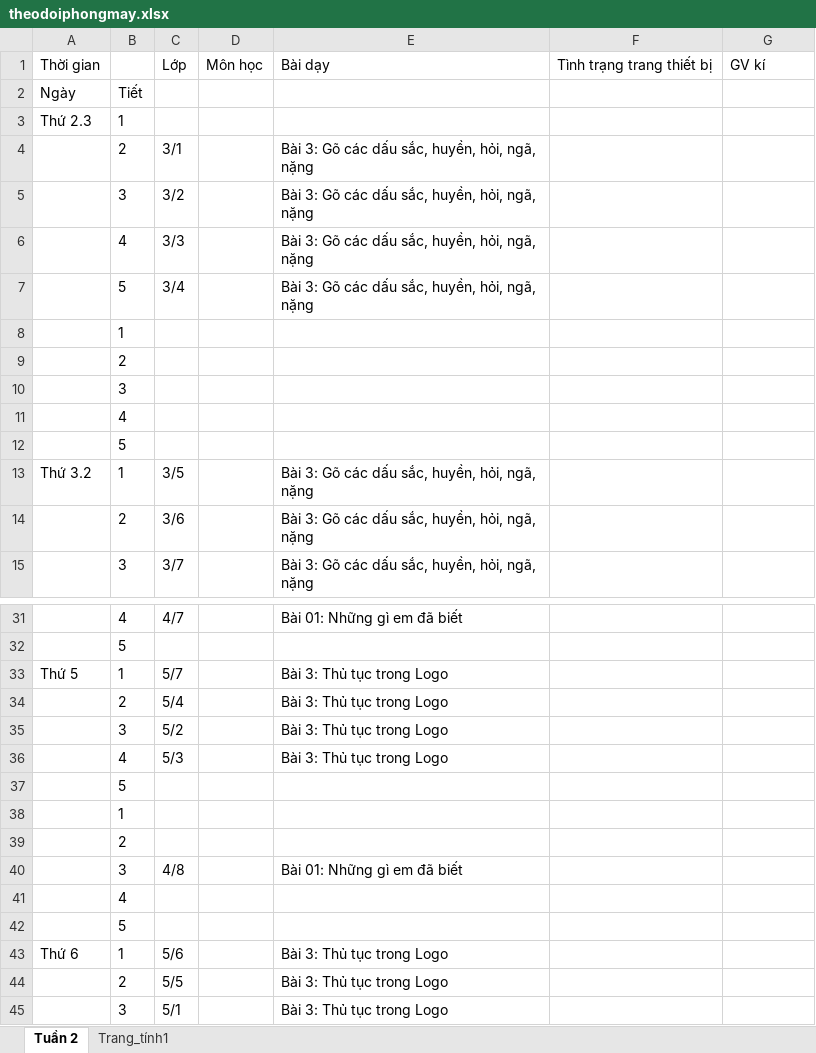
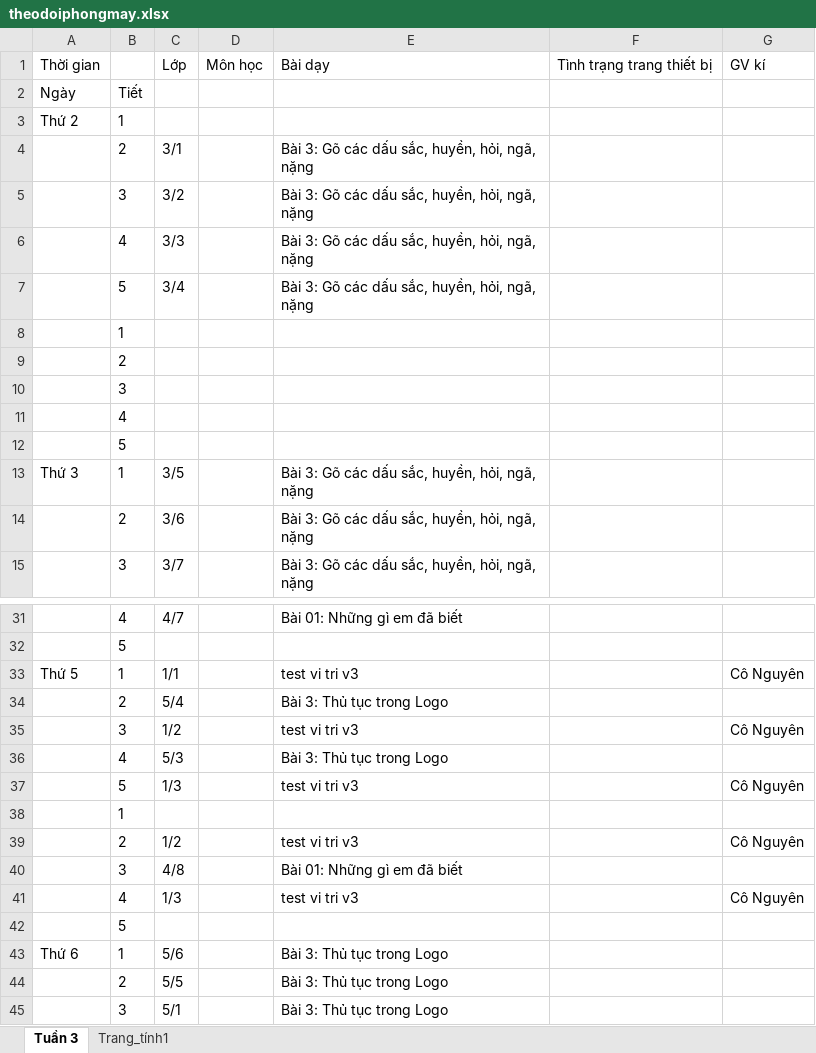
Before and after one commit to kiet1895/Python_new, an Excel workbook: theodoipm_v3/theodoiphongmay.xlsx, sheet Tuần 3, drawn as a sheet; only a part is shown, gaps mark what is left out; values as stored, in another font and other column widths than the file's, no borders; removed rows and columns are numbered as before the commit, all else as after; the diff names each change by its address in the sheet, - before the commit and + after, or states it on an @@ line.

```diff
--- a/theodoipm_v3/theodoiphongmay.xlsx (sheet Tuần 3)
+++ b/theodoipm_v3/theodoiphongmay.xlsx (sheet Tuần 3)
-sheet tab: Tuần 2
+sheet tab: Tuần 3
-A3: Thứ 2.3
+A3: Thứ 2
-A13: Thứ 3.2
+A13: Thứ 3
-C33: 5/7
+C33: 1/1
-E33: Bài 3: Thủ tục trong Logo
+E33: test vi tri v3
-G33: (empty)
+G33: Cô Nguyên
-row 35:  | 3 | 5/2 |  | Bài 3: Thủ tục trong Logo
+row 35:  | 3 | 1/2 |  | test vi tri v3 |  | Cô Nguyên
-row 37:  | 5
+row 37:  | 5 | 1/3 |  | test vi tri v3 |  | Cô Nguyên
-row 39:  | 2
+row 39:  | 2 | 1/2 |  | test vi tri v3 |  | Cô Nguyên
-row 41:  | 4
+row 41:  | 4 | 1/3 |  | test vi tri v3 |  | Cô Nguyên
```
Also changed, not shown: sheet Trang_tính1, 1 other file.
